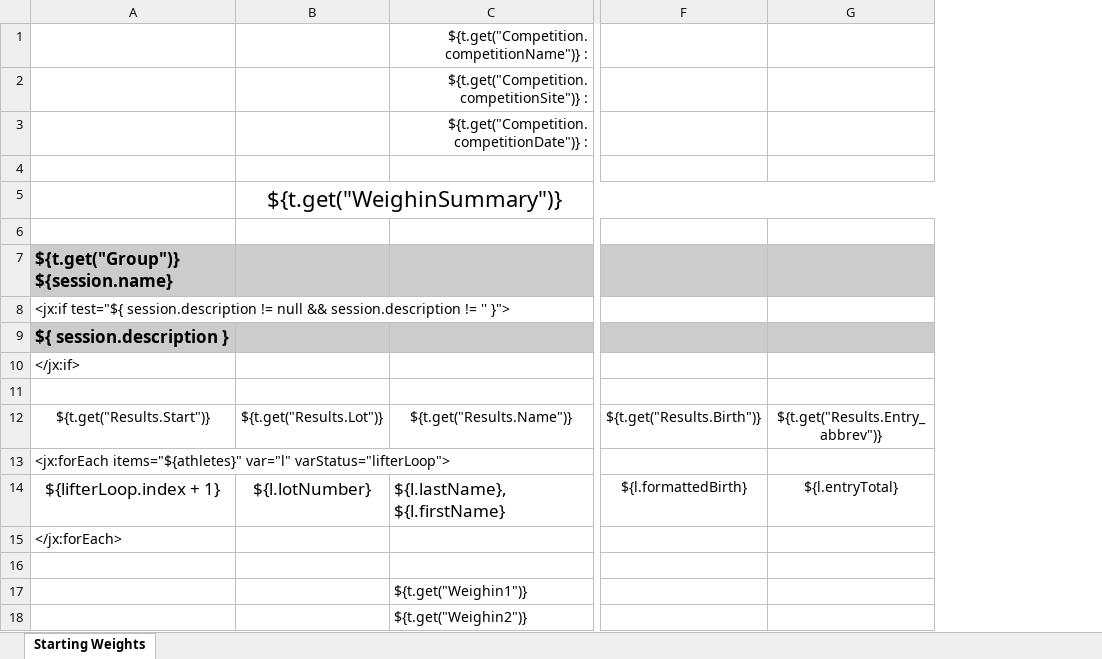
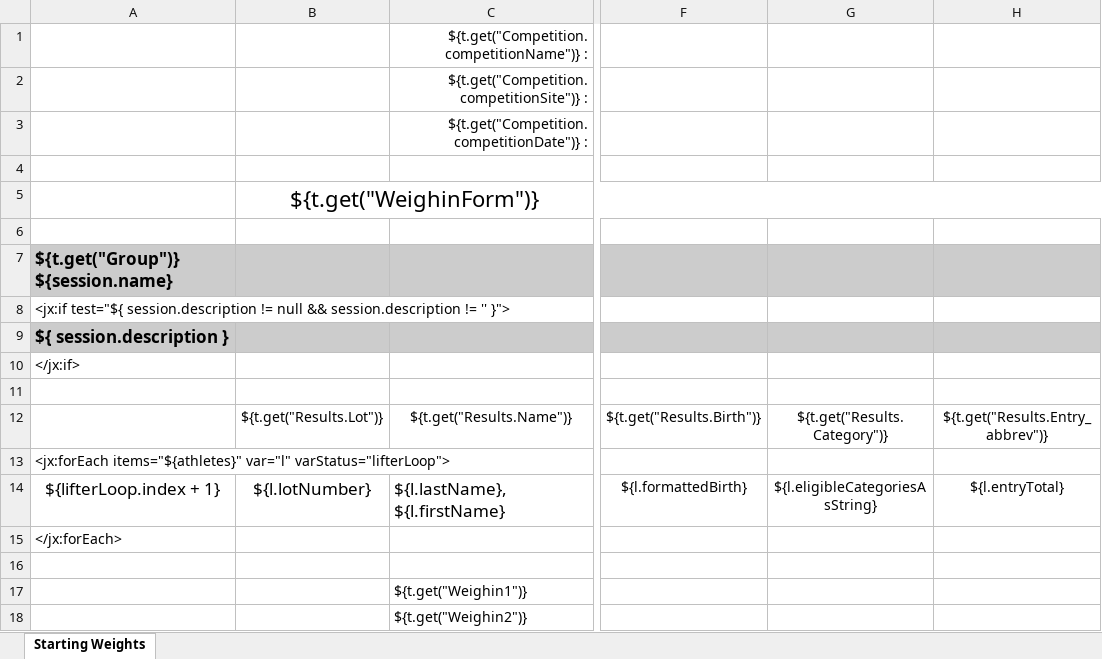
Before and after one commit to jflamy/owlcms4, an Excel workbook: owlcms/src/main/resources/templates/weighin/WeighInForm-LETTER.xlsx, sheet Starting Weights, drawn as a sheet; only a part is shown, gaps mark what is left out; values as stored, in another font and other column widths than the file's, no borders; the diff names each change by its address in the sheet, - before the commit and + after, or states it on an @@ line.

```diff
--- a/owlcms/src/main/resources/templates/weighin/WeighInForm-LETTER.xlsx (sheet Starting Weights)
+++ b/owlcms/src/main/resources/templates/weighin/WeighInForm-LETTER.xlsx (sheet Starting Weights)
+column G, rows 12-14: ${t.get("Results.Category")} |  | ${l.eligibleCategoriesAsString}
-B5: ${t.get("WeighinSummary")}
+B5: ${t.get("WeighinForm")}
-A12: ${t.get("Results.Start")}
+A12: (empty)
```
Also changed, not shown: owlcms/src/main/resources/templates/weighin/WeighInForm-A4.xlsx.
